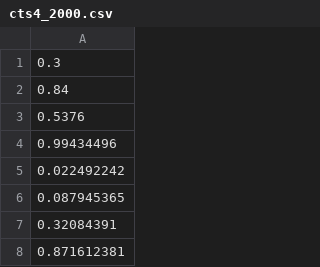
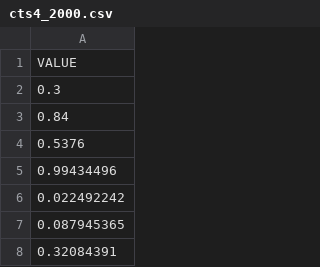
Before and after one commit to kkachniarz/neural-net, a CSV file: data/cts4_2000.csv, drawn as a sheet; only a part is shown; the shorter side is filled out with more unchanged rows.

```diff
--- a/data/cts4_2000.csv
+++ b/data/cts4_2000.csv
@@ -1 +1,2 @@
+VALUE
 0.3
```
Also changed, not shown: 3 other files.
